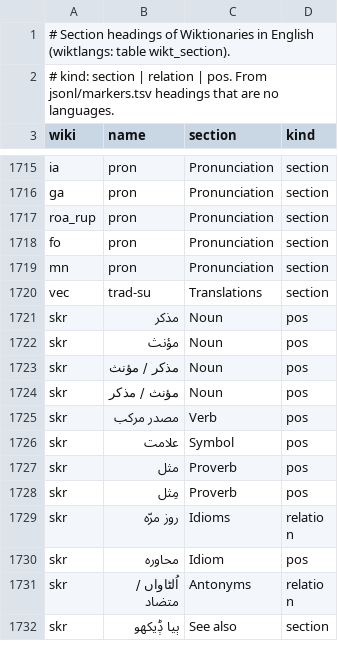
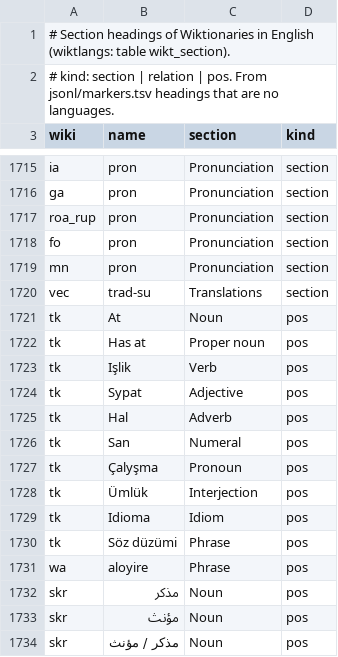
Before and after one commit to nlp-and-learning/wiktparse, a TSV file: res/wiktionary_section_names.tsv, drawn as a sheet; only a part is shown, gaps mark what is left out; the shorter side is filled out with more unchanged rows; the diff names each change by its address in the sheet, - before the commit and + after, or states it on an @@ line.

```diff
--- a/res/wiktionary_section_names.tsv
+++ b/res/wiktionary_section_names.tsv
+row 1721: tk | At | Noun | pos
+row 1722: tk | Has at | Proper noun | pos
+row 1723: tk | Işlik | Verb | pos
+row 1724: tk | Sypat | Adjective | pos
+row 1725: tk | Hal | Adverb | pos
+row 1726: tk | San | Numeral | pos
+row 1727: tk | Çalyşma | Pronoun | pos
+row 1728: tk | Ümlük | Interjection | pos
+row 1729: tk | Idioma | Idiom | pos
+row 1730: tk | Söz düzümi | Phrase | pos
+row 1731: wa | aloyire | Phrase | pos
```
Also changed, not shown: 1 other file.
